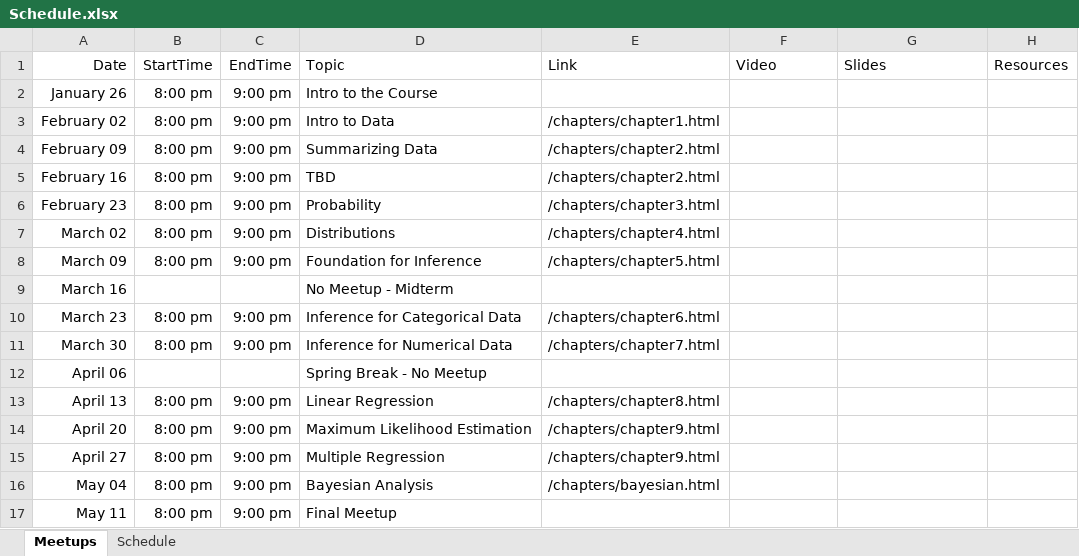
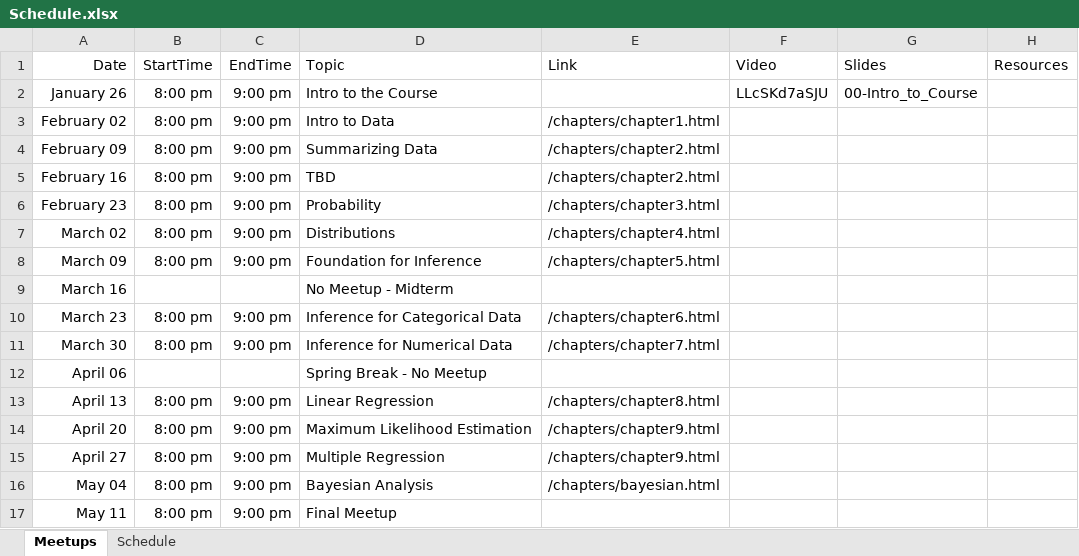
Before and after one commit to jbryer/DATA606-2026-Spring, an Excel workbook: Schedule.xlsx, sheet Meetups, drawn as a sheet; values as stored, in another font and other column widths than the file's, no borders; the diff names each change by its address in the sheet, - before the commit and + after, or states it on an @@ line.

Commit message:
Added meetup.

```diff
--- a/Schedule.xlsx (sheet Meetups)
+++ b/Schedule.xlsx (sheet Meetups)
-F2 (Video): (empty)
+F2 (Video): LLcSKd7aSJU
-G2 (Slides): (empty)
+G2 (Slides): 00-Intro_to_Course
```
Also changed, not shown: sheet Schedule, 17 other files.
